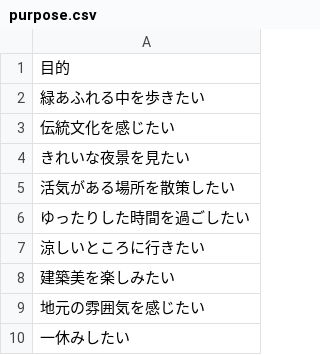
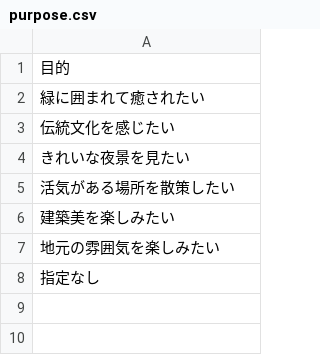
Before and after one commit to truelywaath/mahoroba, a CSV file: backend/csv/purpose.csv, drawn as a sheet.

```diff
--- a/backend/csv/purpose.csv
+++ b/backend/csv/purpose.csv
@@ -1,3 +1,3 @@
 目的
-緑あふれる中を歩きたい
+緑に囲まれて癒されたい
 伝統文化を感じたい
@@ -5,6 +5,4 @@
 活気がある場所を散策したい
-ゆったりした時間を過ごしたい
-涼しいところに行きたい
 建築美を楽しみたい
-地元の雰囲気を感じたい
-一休みしたい
+地元の雰囲気を楽しみたい
+指定なし
```
Also changed, not shown: backend/csv/related_spot.csv, backend/csv/spot.csv, 24 other files.
